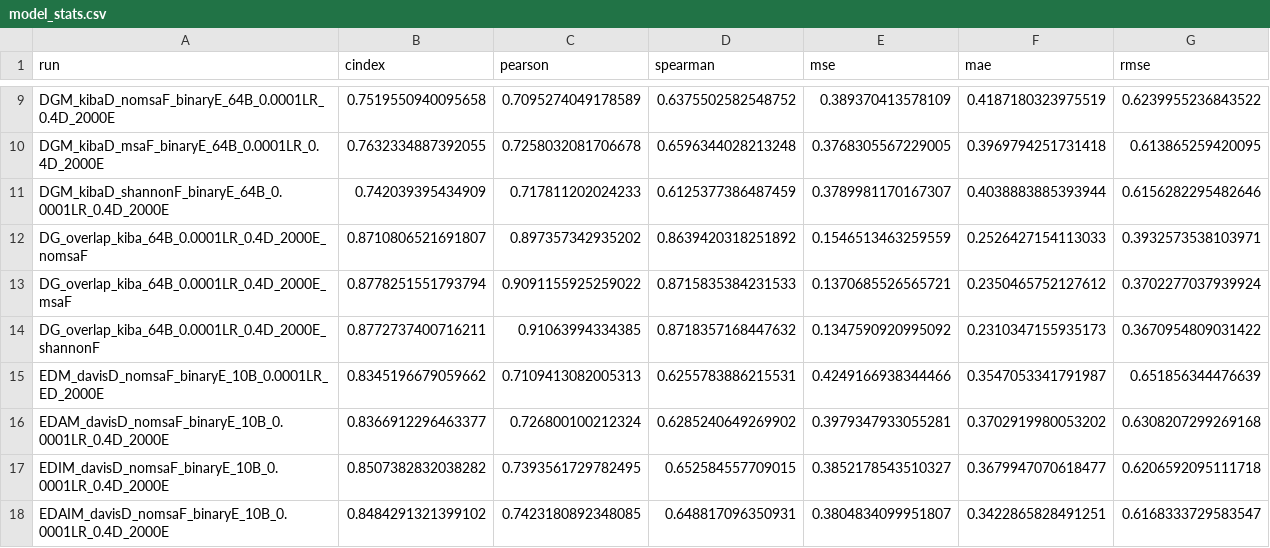
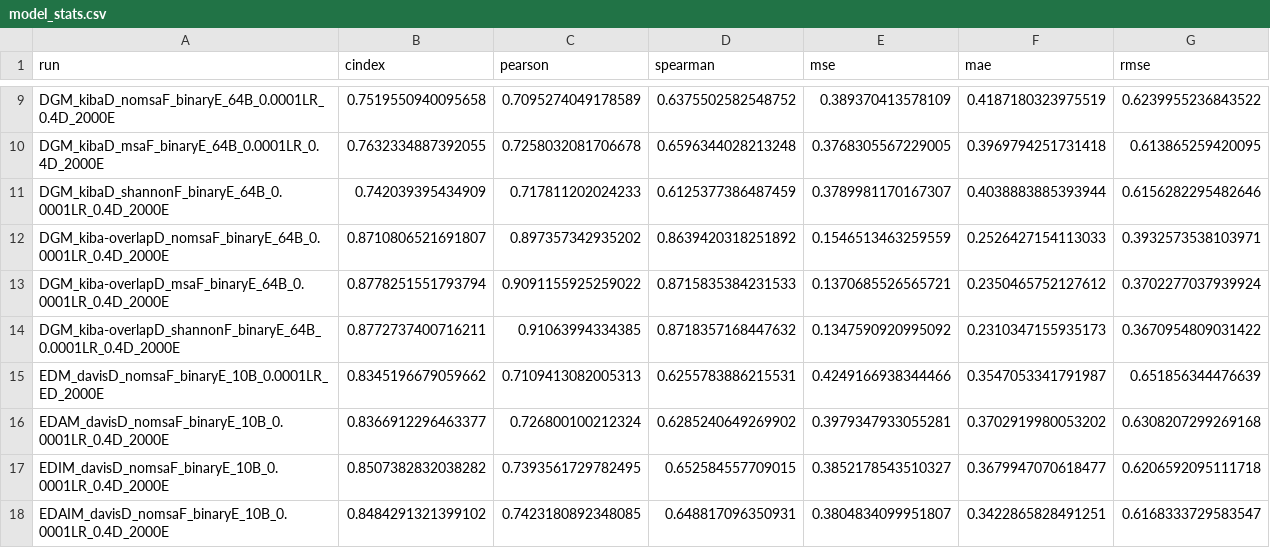
Before and after one commit to jyaacoub/MutDTA, a CSV file: results/model_media/model_stats.csv, drawn as a sheet; only a part is shown, gaps mark what is left out.

Commit message:
chore: update old model keys (12-14)-kiba overlap

```diff
--- a/results/model_media/model_stats.csv
+++ b/results/model_media/model_stats.csv
@@ -11,5 +11,5 @@ DGM_kibaD_msaF_binaryE_64B_0.0001LR_0.4D_2000E,0.7632334887392055,0.725803208170
 DGM_kibaD_shannonF_binaryE_64B_0.0001LR_0.4D_2000E,0.742039395434909,0.717811202024233,0.6125377386487459,0.3789981170167307,0.4038883885393944,0.6156282295482646
-DG_overlap_kiba_64B_0.0001LR_0.4D_2000E_nomsaF,0.8710806521691807,0.897357342935202,0.8639420318251892,0.1546513463259559,0.2526427154113033,0.3932573538103971
-DG_overlap_kiba_64B_0.0001LR_0.4D_2000E_msaF,0.8778251551793794,0.9091155925259022,0.8715835384231533,0.1370685526565721,0.2350465752127612,0.3702277037939924
-DG_overlap_kiba_64B_0.0001LR_0.4D_2000E_shannonF,0.8772737400716211,0.91063994334385,0.8718357168447632,0.1347590920995092,0.2310347155935173,0.3670954809031422
+DGM_kiba-overlapD_nomsaF_binaryE_64B_0.0001LR_0.4D_2000E,0.8710806521691807,0.897357342935202,0.8639420318251892,0.1546513463259559,0.2526427154113033,0.3932573538103971
+DGM_kiba-overlapD_msaF_binaryE_64B_0.0001LR_0.4D_2000E,0.8778251551793794,0.9091155925259022,0.8715835384231533,0.1370685526565721,0.2350465752127612,0.3702277037939924
+DGM_kiba-overlapD_shannonF_binaryE_64B_0.0001LR_0.4D_2000E,0.8772737400716211,0.91063994334385,0.8718357168447632,0.1347590920995092,0.2310347155935173,0.3670954809031422
 EDM_davisD_nomsaF_binaryE_10B_0.0001LR_ED_2000E,0.8345196679059662,0.7109413082005313,0.6255783886215531,0.4249166938344466,0.3547053341791987,0.651856344476639
```
Also changed, not shown: 10 other files.
